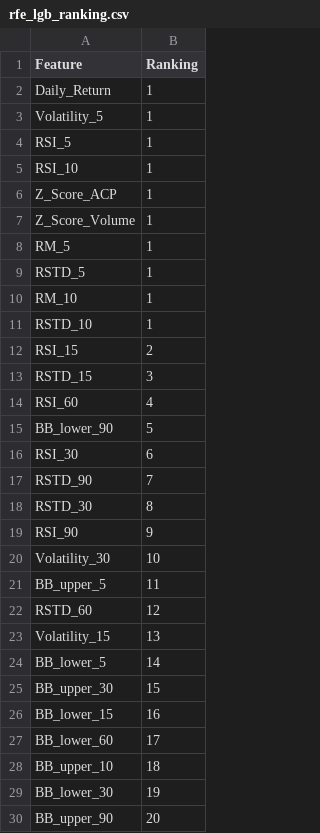
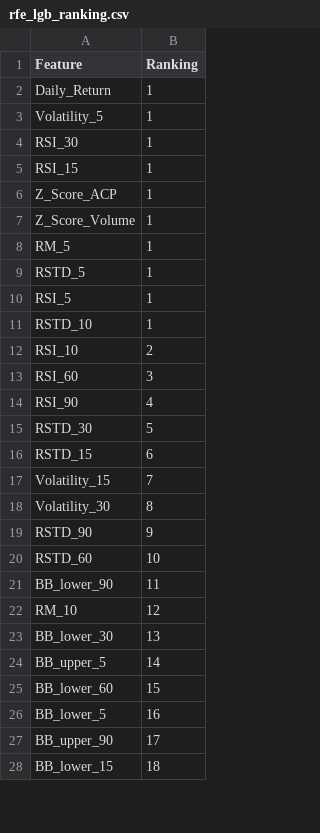
Before and after one commit to Sami-Alyasin/fortune-telling-for-investors, a CSV file: data/rfe_lgb_ranking.csv, drawn as a sheet; only a part is shown; the diff covers the shown part only.

```diff
--- a/data/rfe_lgb_ranking.csv
+++ b/data/rfe_lgb_ranking.csv
@@ -3,4 +3,4 @@ Daily_Return,1
 Volatility_5,1
-RSI_5,1
-RSI_10,1
+RSI_30,1
+RSI_15,1
 Z_Score_ACP,1
@@ -9,22 +9,20 @@ RM_5,1
 RSTD_5,1
-RM_10,1
+RSI_5,1
 RSTD_10,1
-RSI_15,2
-RSTD_15,3
-RSI_60,4
-BB_lower_90,5
-RSI_30,6
-RSTD_90,7
-RSTD_30,8
-RSI_90,9
-Volatility_30,10
-BB_upper_5,11
-RSTD_60,12
-Volatility_15,13
-BB_lower_5,14
-BB_upper_30,15
-BB_lower_15,16
-BB_lower_60,17
-BB_upper_10,18
-BB_lower_30,19
-BB_upper_90,20
+RSI_10,2
+RSI_60,3
+RSI_90,4
+RSTD_30,5
+RSTD_15,6
+Volatility_15,7
+Volatility_30,8
+RSTD_90,9
+RSTD_60,10
+BB_lower_90,11
+RM_10,12
+BB_lower_30,13
+BB_upper_5,14
+BB_lower_60,15
+BB_lower_5,16
+BB_upper_90,17
+BB_lower_15,18
```
Also changed, not shown: 3 added rows, 1 removed row and 4 edited cells elsewhere in this file, data/evaluation_df5a.csv, 1 other file.
